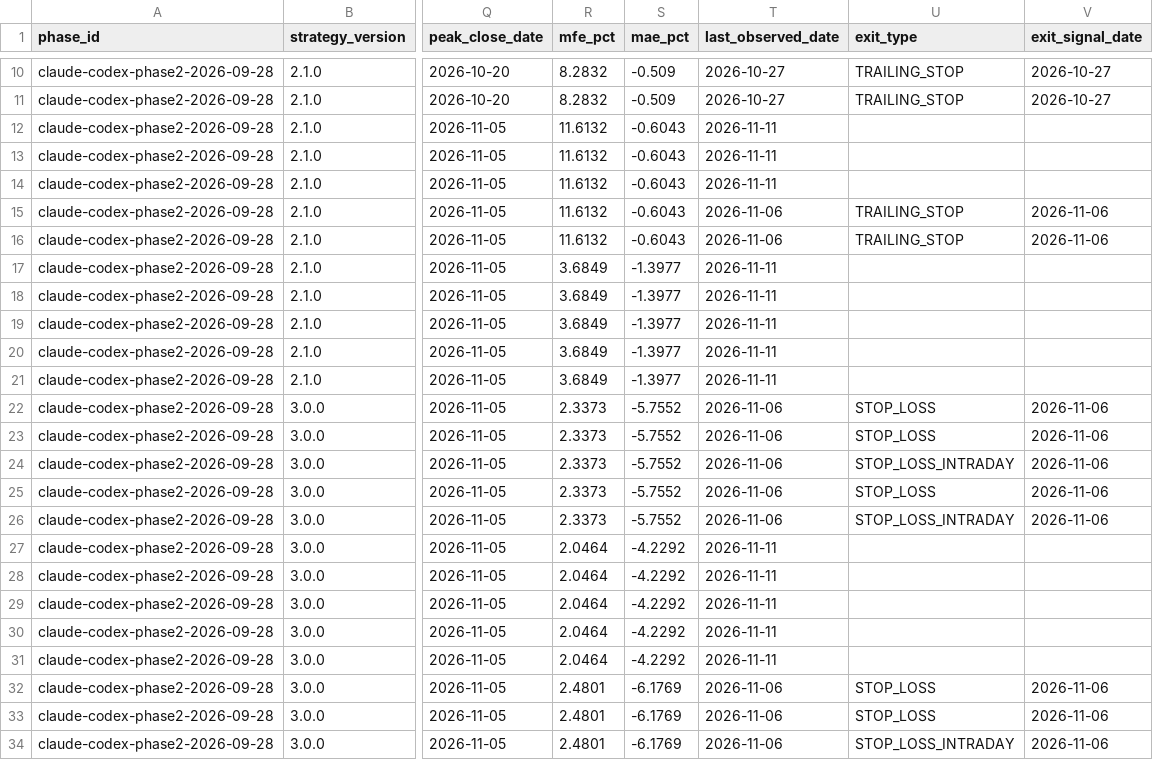
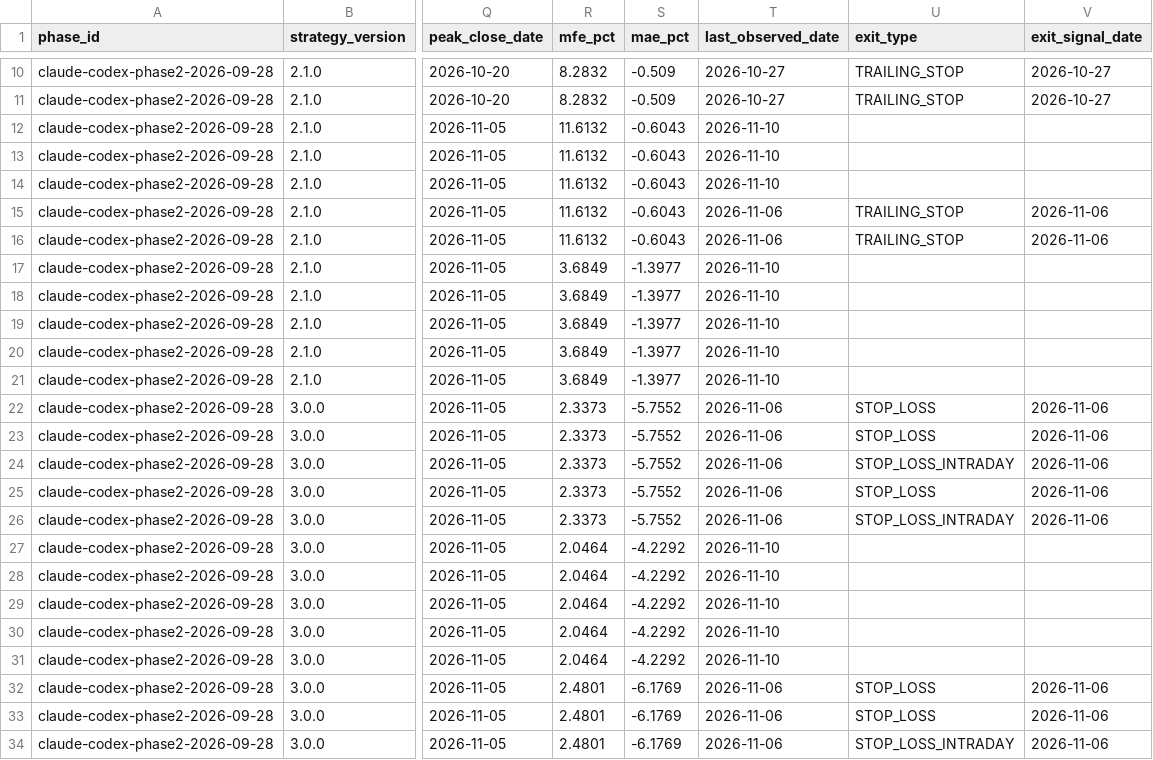
Before and after one commit to MANDAI0571/stock-news-monitor, a CSV file: data/claude_300man_shadow.csv, drawn as a sheet; only a part is shown, gaps mark what is left out; the diff names each change by its address in the sheet, - before the commit and + after, or states it on an @@ line.

```diff
--- a/data/claude_300man_shadow.csv
+++ b/data/claude_300man_shadow.csv
-T12:T14 (last_observed_date): 2026-11-11
+T12:T14 (last_observed_date): 2026-11-10
-T17:T21 (last_observed_date): 2026-11-11
+T17:T21 (last_observed_date): 2026-11-10
-T27:T31 (last_observed_date): 2026-11-11
+T27:T31 (last_observed_date): 2026-11-10
```
Also changed, not shown: data/claude_300man_journal.csv, 1 other file.
